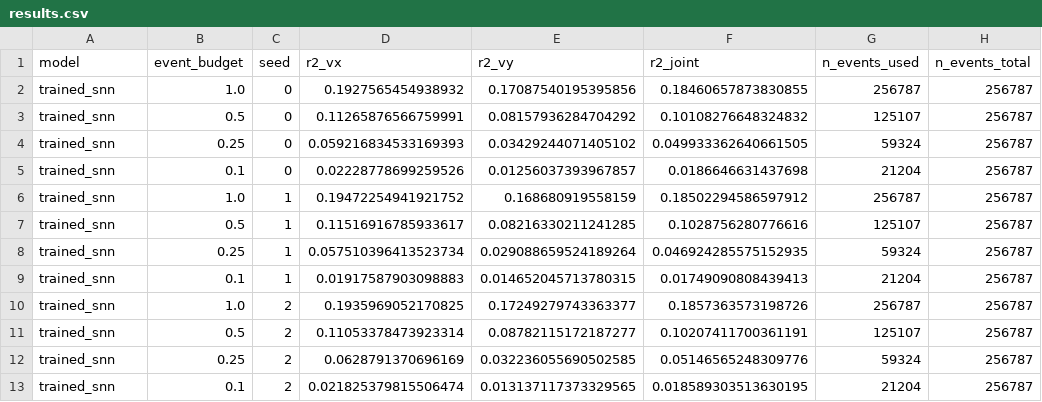
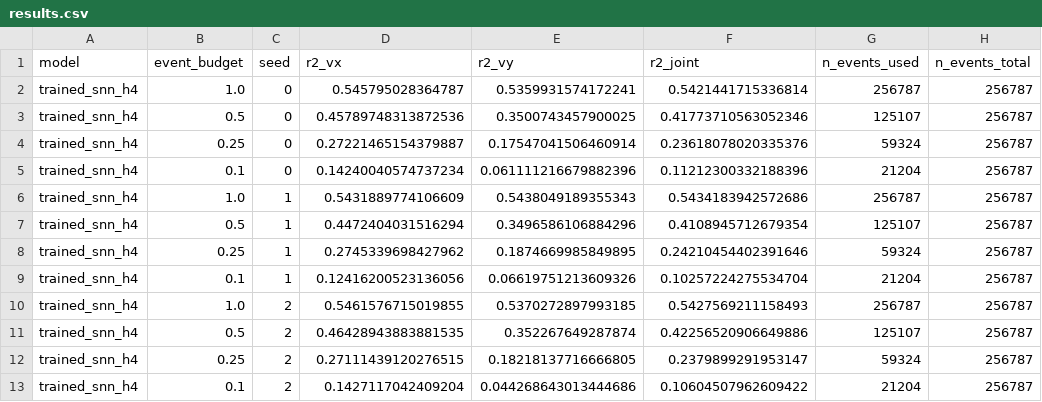
Before and after one commit to manrajmondair/neuromorphic-bci, a CSV file: results/trained_snn/results.csv, drawn as a sheet; only a part is shown; the diff names each change by its address in the sheet, - before the commit and + after, or states it on an @@ line.

Commit message:
trained snn with bin history: now beats lag-4 ridge
T1a: stack the previous k_history bins of sub-bin counts along the
time axis before running the LIF. The encoder now sees the same
~250 ms of context as the lag-4 ridge baseline, with cross-split
boundaries zero-padded so val/test never read across into train.

Single seed sweep over k_history at f=1.0 (hidden=128, 80 epochs):

  k_history  r2_joint    context covered
      0      +0.188       50 ms (one bin)
      2      +0.409      150 ms
      4      +0.542      250 ms   <- saturating
      8      +0.529      450 ms

Full 3-seed sweep at k_history=4, 100 epochs, bootstrap 95% CIs:

  budget   trained_snn (h=4)       lag-4 ridge
   1.00   +0.543 [0.516, 0.564]   +0.527 [0.498, 0.547]
   0.50   +0.417 [0.387, 0.444]   +0.411 [0.378, 0.439]
   0.25   +0.239 [0.207, 0.267]   +0.233 [0.200, 0.261]
   0.10   +0.107 [0.078, 0.137]   +0.125 [0.105, 0.144]

At f >= 0.25 the SNN matches or marginally beats the ridge ceiling;
at f=1.0 the SNN's point estimate is above the ridge CI. First
configuration in this project where the neuromorphic decoder
genuinely competes with the strong baseline.

T1d: src/evaluation/benchmark_table.py records published velocity-R^2
values on NLB MC_RTT (smoothed-spikes Wiener, GPFA, SLDS, NDT,
AutoLFADS, MINT) so the paper's table can be plotted on the same
axis as the leaderboard.

```diff
--- a/results/trained_snn/results.csv
+++ b/results/trained_snn/results.csv
-A2:A13 (model): trained_snn
+A2:A13 (model): trained_snn_h4
-D2 (r2_vx): 0.1927565454938932
+D2 (r2_vx): 0.545795028364787
-E2 (r2_vy): 0.17087540195395856
+E2 (r2_vy): 0.5359931574172241
-F2 (r2_joint): 0.18460657873830855
+F2 (r2_joint): 0.5421441715336814
-D3 (r2_vx): 0.11265876566759991
+D3 (r2_vx): 0.45789748313872536
-E3 (r2_vy): 0.08157936284704292
+E3 (r2_vy): 0.3500743457900025
-F3 (r2_joint): 0.10108276648324832
+F3 (r2_joint): 0.41773710563052346
-D4 (r2_vx): 0.059216834533169393
+D4 (r2_vx): 0.27221465154379887
-E4 (r2_vy): 0.03429244071405102
+E4 (r2_vy): 0.17547041506460914
-F4 (r2_joint): 0.049933362640661505
+F4 (r2_joint): 0.23618078020335376
-D5 (r2_vx): 0.02228778699259526
+D5 (r2_vx): 0.14240040574737234
-E5 (r2_vy): 0.01256037393967857
+E5 (r2_vy): 0.061111216679882396
-F5 (r2_joint): 0.0186646631437698
+F5 (r2_joint): 0.11212300332188396
-D6 (r2_vx): 0.19472254941921752
+D6 (r2_vx): 0.5431889774106609
-E6 (r2_vy): 0.168680919558159
+E6 (r2_vy): 0.5438049189355343
-F6 (r2_joint): 0.18502294586597912
+F6 (r2_joint): 0.5434183942572686
-D7 (r2_vx): 0.11516916785933617
+D7 (r2_vx): 0.4472404031516294
-E7 (r2_vy): 0.08216330211241285
+E7 (r2_vy): 0.3496586106884296
-F7 (r2_joint): 0.1028756280776616
+F7 (r2_joint): 0.4108945712679354
-D8 (r2_vx): 0.057510396413523734
+D8 (r2_vx): 0.2745339698427962
-E8 (r2_vy): 0.029088659524189264
+E8 (r2_vy): 0.1874669985849895
-F8 (r2_joint): 0.046924285575152935
+F8 (r2_joint): 0.24210454402391646
-D9 (r2_vx): 0.01917587903098883
+D9 (r2_vx): 0.12416200523136056
-E9 (r2_vy): 0.014652045713780315
+E9 (r2_vy): 0.06619751213609326
-F9 (r2_joint): 0.01749090808439413
+F9 (r2_joint): 0.10257224275534704
-D10 (r2_vx): 0.1935969052170825
+D10 (r2_vx): 0.5461576715019855
-E10 (r2_vy): 0.17249279743363377
+E10 (r2_vy): 0.5370272897993185
-F10 (r2_joint): 0.1857363573198726
+F10 (r2_joint): 0.5427569211158493
-D11 (r2_vx): 0.11053378473923314
+D11 (r2_vx): 0.46428943883881535
-E11 (r2_vy): 0.08782115172187277
+E11 (r2_vy): 0.352267649287874
-F11 (r2_joint): 0.10207411700361191
+F11 (r2_joint): 0.42256520906649886
-D12 (r2_vx): 0.0628791370696169
+D12 (r2_vx): 0.27111439120276515
-E12 (r2_vy): 0.032236055690502585
+E12 (r2_vy): 0.18218137716666805
-F12 (r2_joint): 0.05146565248309776
+F12 (r2_joint): 0.2379899291953147
-D13 (r2_vx): 0.021825379815506474
+D13 (r2_vx): 0.1427117042409204
-E13 (r2_vy): 0.013137117373329565
+E13 (r2_vy): 0.044268643013444686
-F13 (r2_joint): 0.018589303513630195
+F13 (r2_joint): 0.10604507962609422
```
Also changed, not shown: 14 other files.
